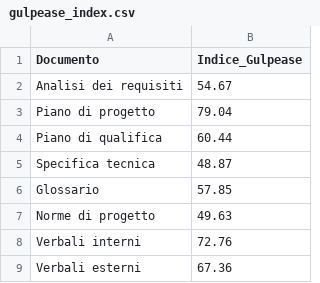
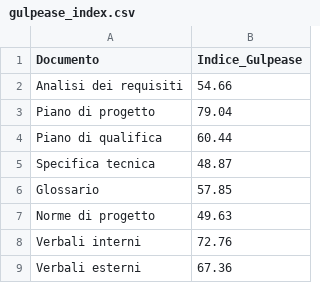
Before and after one commit to SWE-BitByBit/SWE-project, a CSV file: metrics-measurements/gulpease_index.csv, drawn as a sheet.

```diff
--- a/metrics-measurements/gulpease_index.csv
+++ b/metrics-measurements/gulpease_index.csv
@@ -1,3 +1,3 @@
 Documento,Indice_Gulpease
-Analisi dei requisiti,54.67
+Analisi dei requisiti,54.66
 Piano di progetto,79.04
```
Also changed, not shown: 49 other files.
